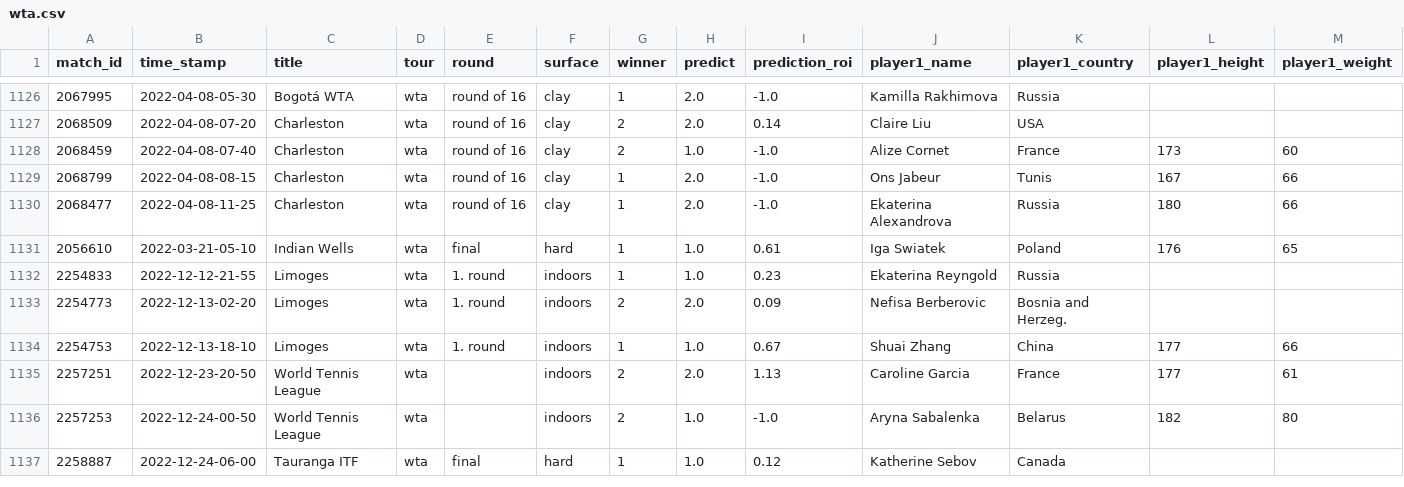
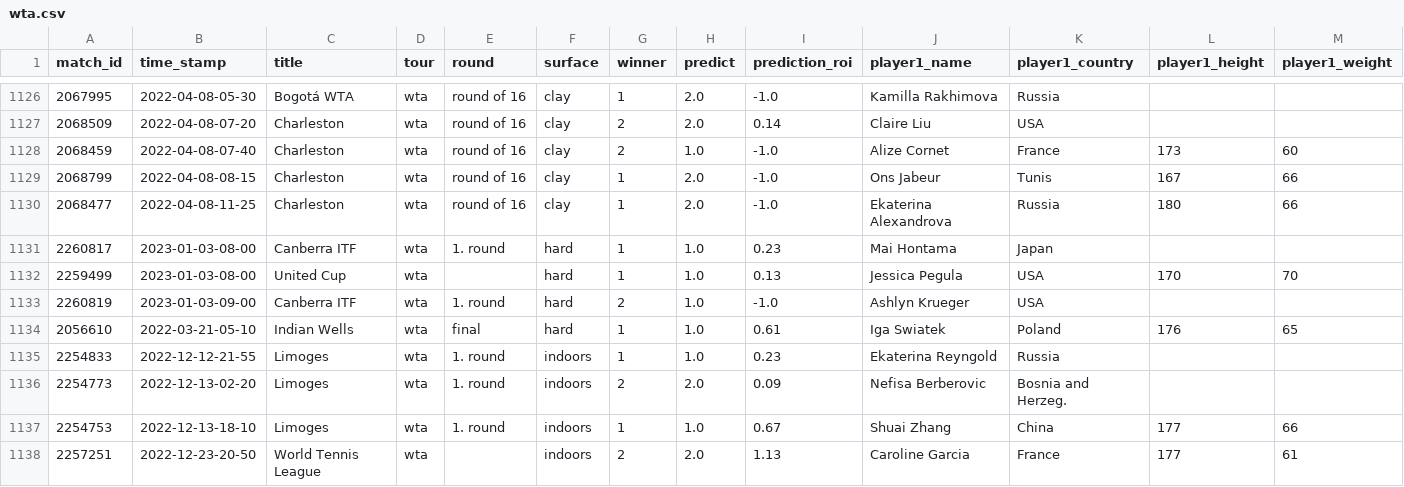
Before and after one commit to ebijun1007/tennis_all_tour_scraper, a CSV file: wta.csv, drawn as a sheet; only a part is shown, gaps mark what is left out; the shorter side is filled out with more unchanged rows; rows hold the shown columns only; the diff names each change by its address in the sheet, - before the commit and + after, or states it on an @@ line.

```diff
--- a/wta.csv
+++ b/wta.csv
+row 1131: 2260817 | 2023-01-03-08-00 | Canberra ITF | wta | 1. round | hard | 1 | 1.0 | 0.23 | Mai Hontama | Japan
+row 1132: 2259499 | 2023-01-03-08-00 | United Cup | wta |  | hard | 1 | 1.0 | 0.13 | Jessica Pegula | USA | 170 | 70
+row 1133: 2260819 | 2023-01-03-09-00 | Canberra ITF | wta | 1. round | hard | 2 | 1.0 | -1.0 | Ashlyn Krueger | USA
```
Also changed, not shown: atp.csv, data/2023-01-02.csv, 3 other files.
